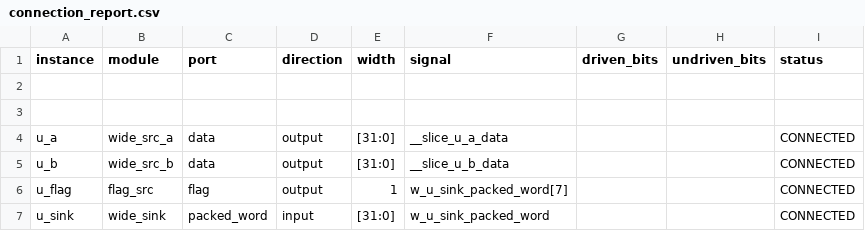
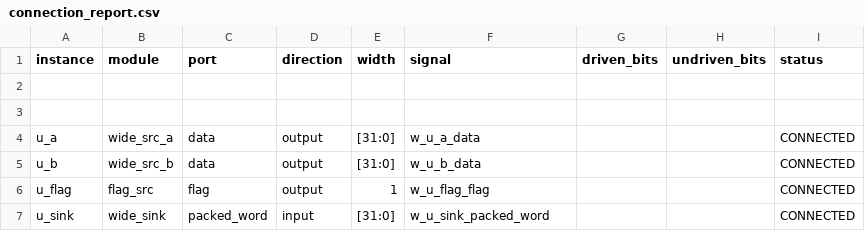
Before and after one commit to masktwo3/GitTmp, a CSV file: examples/const_and_bit_packing/connection_report.csv, drawn as a sheet.

```diff
--- a/examples/const_and_bit_packing/connection_report.csv
+++ b/examples/const_and_bit_packing/connection_report.csv
@@ -3,5 +3,5 @@ instance,module,port,direction,width,signal,driven_bits,undriven_bits,status
 
-u_a,wide_src_a,data,output,[31:0],__slice_u_a_data,,,CONNECTED
-u_b,wide_src_b,data,output,[31:0],__slice_u_b_data,,,CONNECTED
-u_flag,flag_src,flag,output,1,w_u_sink_packed_word[7],,,CONNECTED
+u_a,wide_src_a,data,output,[31:0],w_u_a_data,,,CONNECTED
+u_b,wide_src_b,data,output,[31:0],w_u_b_data,,,CONNECTED
+u_flag,flag_src,flag,output,1,w_u_flag_flag,,,CONNECTED
 u_sink,wide_sink,packed_word,input,[31:0],w_u_sink_packed_word,,,CONNECTED
```
Also changed, not shown: examples/connection_report.csv, examples/port_bits_packing/connection_report.csv, 9 other files.
